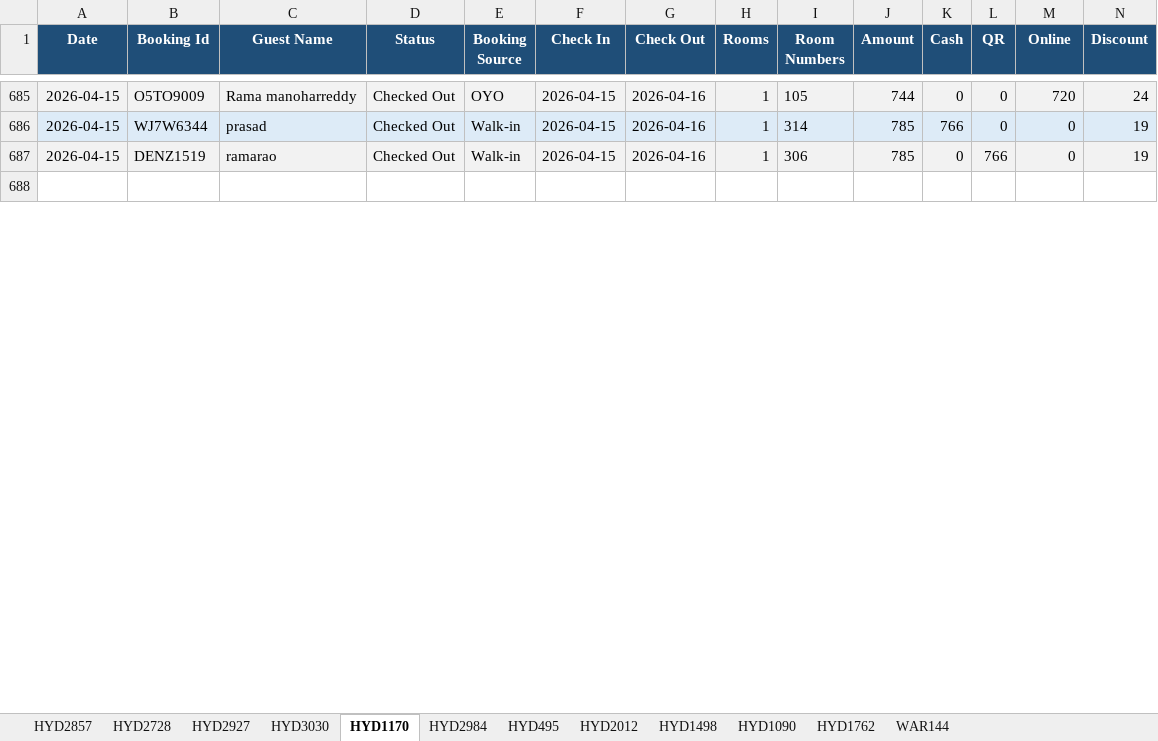
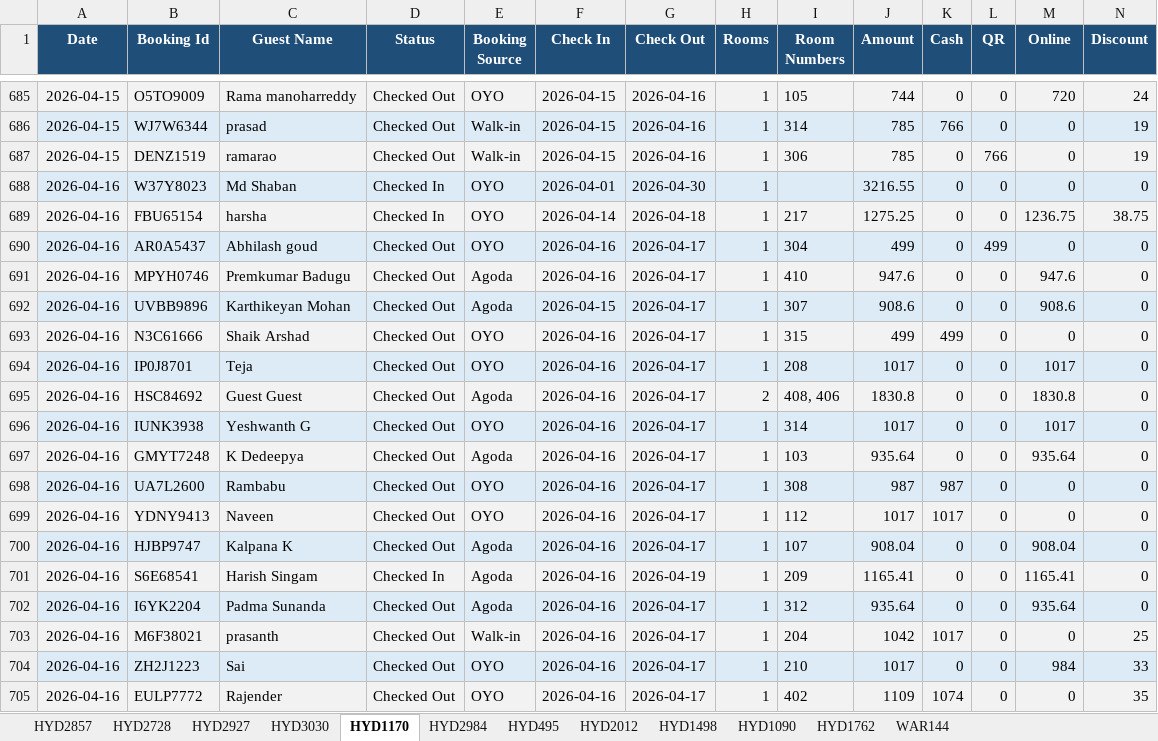
Before and after one commit to propertiesgrouphyd-manager/reports, an Excel workbook: Bookings_April 2026.xlsx, sheet HYD1170, drawn as a sheet; only a part is shown, gaps mark what is left out; the shorter side is filled out with more unchanged rows; values as stored, in another font and other column widths than the file's, no borders; rows hold the shown columns only; the diff covers the shown part only; the diff names each change by its address in the sheet, - before the commit and + after, or states it on an @@ line.

```diff
--- a/Bookings_April 2026.xlsx (sheet HYD1170)
+++ b/Bookings_April 2026.xlsx (sheet HYD1170)
+row 688: 2026-04-16 | W37Y8023 | Md Shaban | Checked In | OYO | 2026-04-01 | 2026-04-30 | 1 |  | 3216.55 | 0 | 0 | 0 | 0
+row 689: 2026-04-16 | FBU65154 | harsha | Checked In | OYO | 2026-04-14 | 2026-04-18 | 1 | 217 | 1275.25 | 0 | 0 | 1236.75 | 38.75
+row 690: 2026-04-16 | AR0A5437 | Abhilash goud | Checked Out | OYO | 2026-04-16 | 2026-04-17 | 1 | 304 | 499 | 0 | 499 | 0 | 0
+row 691: 2026-04-16 | MPYH0746 | Premkumar Badugu | Checked Out | Agoda | 2026-04-16 | 2026-04-17 | 1 | 410 | 947.6 | 0 | 0 | 947.6 | 0
+row 692: 2026-04-16 | UVBB9896 | Karthikeyan Mohan | Checked Out | Agoda | 2026-04-15 | 2026-04-17 | 1 | 307 | 908.6 | 0 | 0 | 908.6 | 0
+row 693: 2026-04-16 | N3C61666 | Shaik Arshad | Checked Out | OYO | 2026-04-16 | 2026-04-17 | 1 | 315 | 499 | 499 | 0 | 0 | 0
+row 694: 2026-04-16 | IP0J8701 | Teja | Checked Out | OYO | 2026-04-16 | 2026-04-17 | 1 | 208 | 1017 | 0 | 0 | 1017 | 0
+row 695: 2026-04-16 | HSC84692 | Guest Guest | Checked Out | Agoda | 2026-04-16 | 2026-04-17 | 2 | 408, 406 | 1830.8 | 0 | 0 | 1830.8 | 0
+row 696: 2026-04-16 | IUNK3938 | Yeshwanth G | Checked Out | OYO | 2026-04-16 | 2026-04-17 | 1 | 314 | 1017 | 0 | 0 | 1017 | 0
+row 697: 2026-04-16 | GMYT7248 | K Dedeepya | Checked Out | Agoda | 2026-04-16 | 2026-04-17 | 1 | 103 | 935.64 | 0 | 0 | 935.64 | 0
+row 698: 2026-04-16 | UA7L2600 | Rambabu | Checked Out | OYO | 2026-04-16 | 2026-04-17 | 1 | 308 | 987 | 987 | 0 | 0 | 0
+row 699: 2026-04-16 | YDNY9413 | Naveen | Checked Out | OYO | 2026-04-16 | 2026-04-17 | 1 | 112 | 1017 | 1017 | 0 | 0 | 0
+row 700: 2026-04-16 | HJBP9747 | Kalpana K | Checked Out | Agoda | 2026-04-16 | 2026-04-17 | 1 | 107 | 908.04 | 0 | 0 | 908.04 | 0
+row 701: 2026-04-16 | S6E68541 | Harish Singam | Checked In | Agoda | 2026-04-16 | 2026-04-19 | 1 | 209 | 1165.41 | 0 | 0 | 1165.41 | 0
+row 702: 2026-04-16 | I6YK2204 | Padma Sunanda | Checked Out | Agoda | 2026-04-16 | 2026-04-17 | 1 | 312 | 935.64 | 0 | 0 | 935.64 | 0
+row 703: 2026-04-16 | M6F38021 | prasanth | Checked Out | Walk-in | 2026-04-16 | 2026-04-17 | 1 | 204 | 1042 | 1017 | 0 | 0 | 25
+row 704: 2026-04-16 | ZH2J1223 | Sai | Checked Out | OYO | 2026-04-16 | 2026-04-17 | 1 | 210 | 1017 | 0 | 0 | 984 | 33
+row 705: 2026-04-16 | EULP7772 | Rajender | Checked Out | OYO | 2026-04-16 | 2026-04-17 | 1 | 402 | 1109 | 1074 | 0 | 0 | 35
```
Also changed, not shown: 36 added rows, 3 removed rows, 29 edited cells and cell formats elsewhere in this sheet, sheet HYD2927, sheet HYD2728, sheet HYD2984, sheet CONSOLIDATED STATISTICS, sheet HYD1762, sheet HYD495, 6 more sheets.
